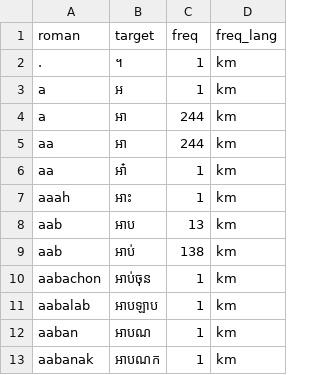
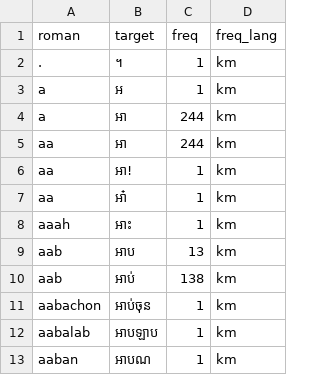
Before and after one commit to darhnoel/khmerime, a CSV file: data/roman_lookup.csv, drawn as a sheet; only a part is shown; the shorter side is filled out with more unchanged rows; the diff names each change by its address in the sheet, - before the commit and + after, or states it on an @@ line.

```diff
--- a/data/roman_lookup.csv
+++ b/data/roman_lookup.csv
+row 6: aa | អា! | 1 | km
```
Also changed, not shown: 1 other file.
